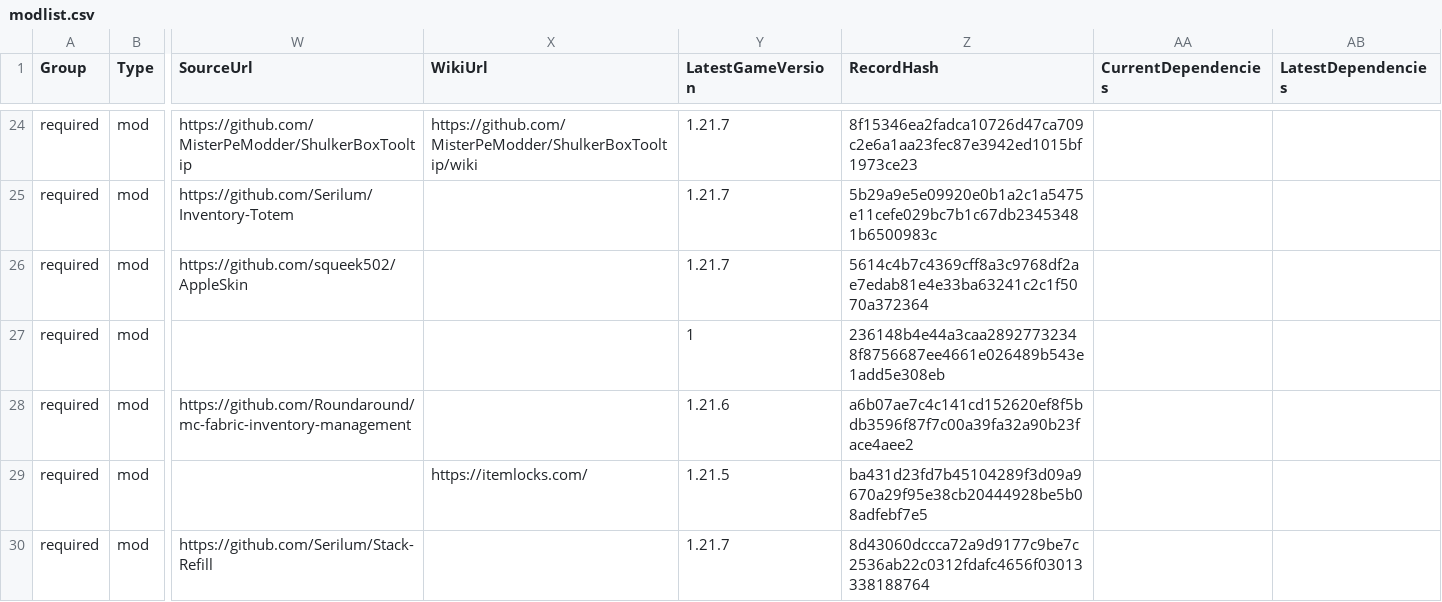
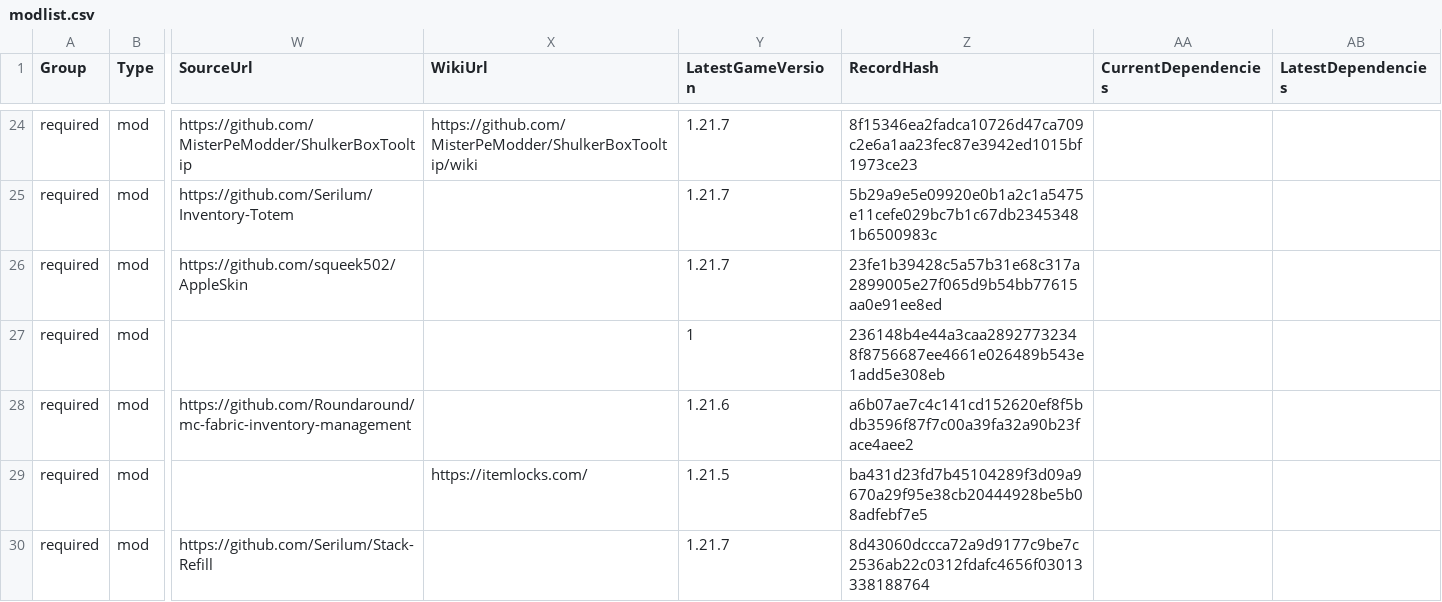
Before and after one commit to survivorsunited/minecraft-mods-manager, a CSV file: modlist.csv, drawn as a sheet; only a part is shown, gaps mark what is left out; the diff covers the shown part only; the diff names each change by its address in the sheet, - before the commit and + after, or states it on an @@ line.

```diff
--- a/modlist.csv
+++ b/modlist.csv
-Z26 (RecordHash): 5614c4b7c4369cff8a3c9768df2ae7edab81e4e33ba63241c2c1f5070a372364
+Z26 (RecordHash): 23fe1b39428c5a57b31e68c317a2899005e27f065d9b54bb77615aa0e91ee8ed
```
Also changed, not shown: 12 edited cells elsewhere in this file.
